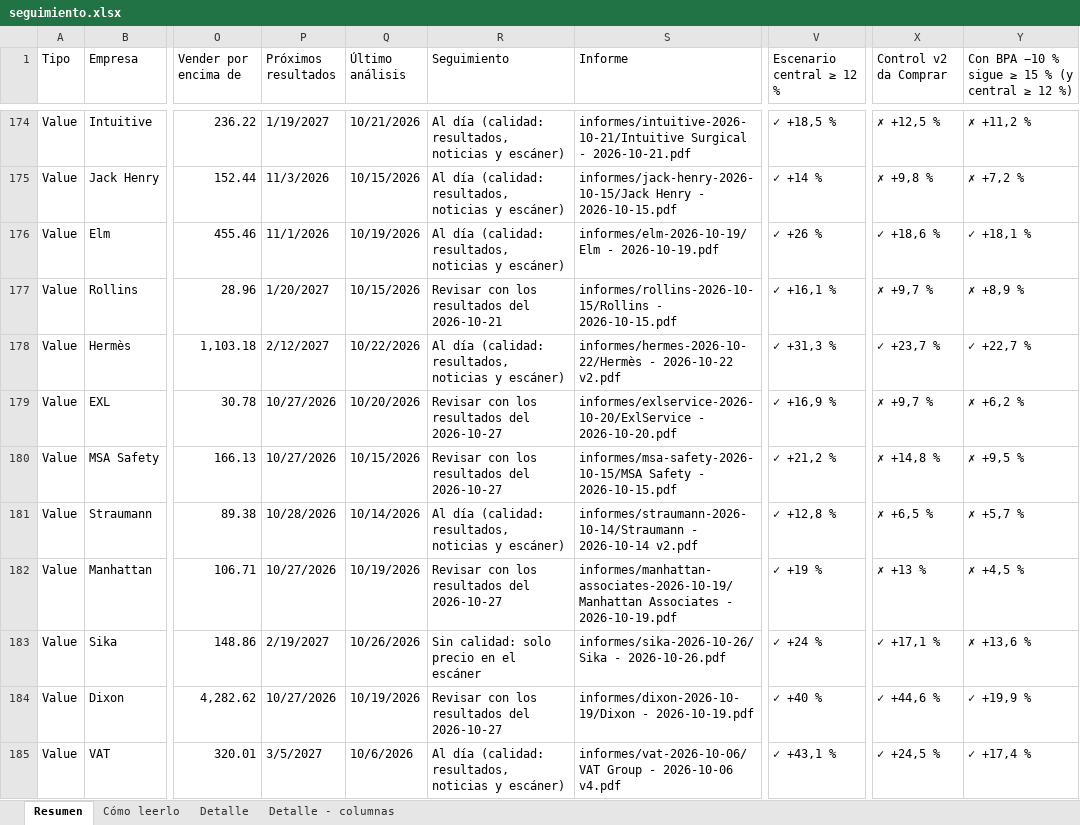
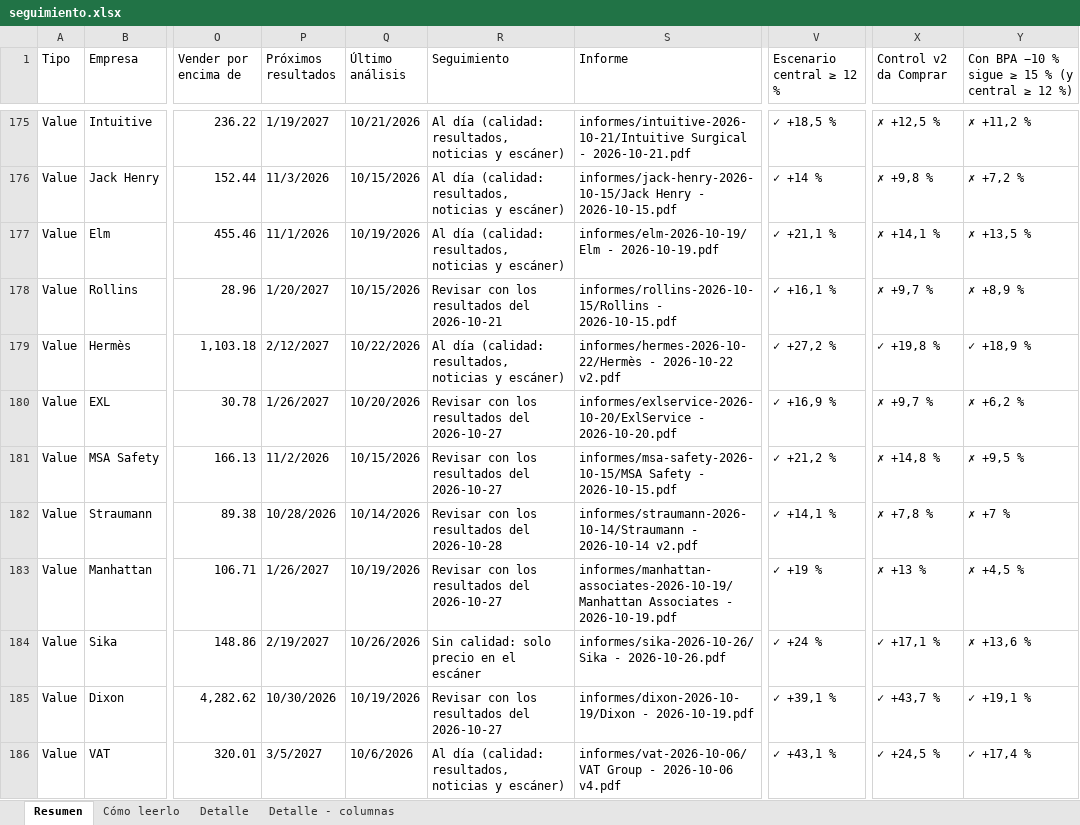
Before and after one commit to HotisS/analisis-inversion, an Excel workbook: seguimiento.xlsx, sheet Resumen, drawn as a sheet; only a part is shown, gaps mark what is left out; values as stored, in another font and other column widths than the file's, no cell formats; addresses are those after the commit; the diff covers the shown part only; the diff names each change by its address in the sheet, - before the commit and + after, or states it on an @@ line.

```diff
--- a/seguimiento.xlsx (sheet Resumen)
+++ b/seguimiento.xlsx (sheet Resumen)
-V177 (Escenario central ≥ 12 %): ✓ +26 %
+V177 (Escenario central ≥ 12 %): ✓ +21,1 %
-X177 (Control v2 da Comprar): ✓ +18,6 %
+X177 (Control v2 da Comprar): ✗ +14,1 %
-Y177: ✓ +18,1 %
+Y177: ✗ +13,5 %
-V179 (Escenario central ≥ 12 %): ✓ +31,3 %
+V179 (Escenario central ≥ 12 %): ✓ +27,2 %
-X179 (Control v2 da Comprar): ✓ +23,7 %
+X179 (Control v2 da Comprar): ✓ +19,8 %
-Y179: ✓ +22,7 %
+Y179: ✓ +18,9 %
-P180 (Próximos resultados): 10/27/2026
+P180 (Próximos resultados): 1/26/2027
-P181 (Próximos resultados): 10/27/2026
+P181 (Próximos resultados): 11/2/2026
-R182 (Seguimiento): Al día (calidad: resultados, noticias y escáner)
+R182 (Seguimiento): Revisar con los resultados del 2026-10-28
-V182 (Escenario central ≥ 12 %): ✓ +12,8 %
+V182 (Escenario central ≥ 12 %): ✓ +14,1 %
-X182 (Control v2 da Comprar): ✗ +6,5 %
+X182 (Control v2 da Comprar): ✗ +7,8 %
-Y182: ✗ +5,7 %
+Y182: ✗ +7 %
-P183 (Próximos resultados): 10/27/2026
+P183 (Próximos resultados): 1/26/2027
-P185 (Próximos resultados): 10/27/2026
+P185 (Próximos resultados): 10/30/2026
-V185 (Escenario central ≥ 12 %): ✓ +40 %
+V185 (Escenario central ≥ 12 %): ✓ +39,1 %
-X185 (Control v2 da Comprar): ✓ +44,6 %
+X185 (Control v2 da Comprar): ✓ +43,7 %
-Y185: ✓ +19,9 %
+Y185: ✓ +19,1 %
```
Also changed, not shown: 2 added rows, 2 removed rows and 522 edited cells elsewhere in this sheet, sheet Detalle, cell formats, 31 other files.
